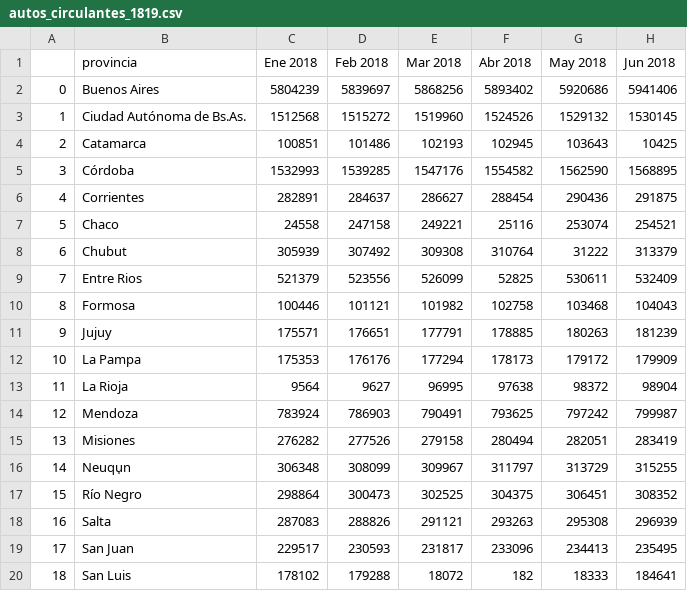
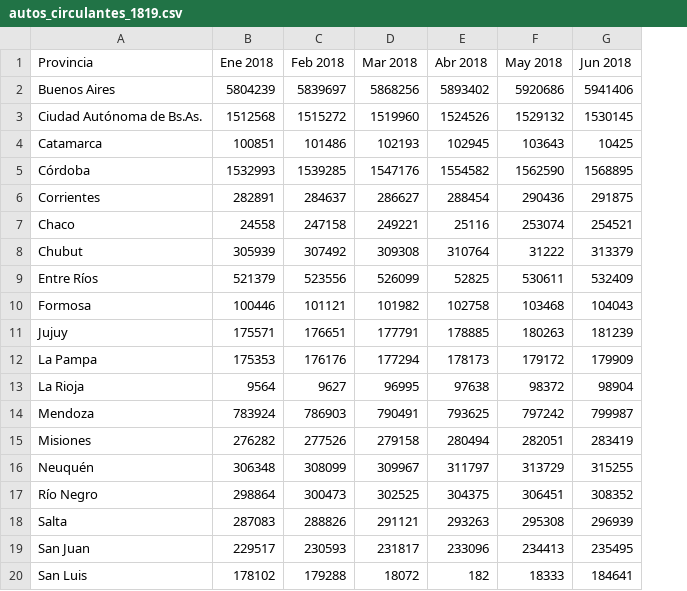
Before and after one commit to ilcarbo/robo_autos, a CSV file: autos_circulantes_1819.csv, drawn as a sheet; only a part is shown; removed rows and columns are numbered as before the commit, all else as after; the diff names each change by its address in the sheet, - before the commit and + after, or states it on an @@ line.

Commit message:
Mapa de los robos normalizados por provincia

```diff
--- a/autos_circulantes_1819.csv
+++ b/autos_circulantes_1819.csv
-column A, rows 2-20: 0 | 1 | 2 | 3 | 4 | 5 | 6 | 7 | 8 | 9 | 10 | 11 | 12 | 13 | 14 | 15 | 16 | 17 | 18
-A1: provincia
+A1: Provincia
-A9 (Provincia): Entre Rios
+A9 (Provincia): Entre Ríos
-A16 (Provincia): Neuqu̩n
+A16 (Provincia): Neuquén
```
Also changed, not shown: 1 other file.
